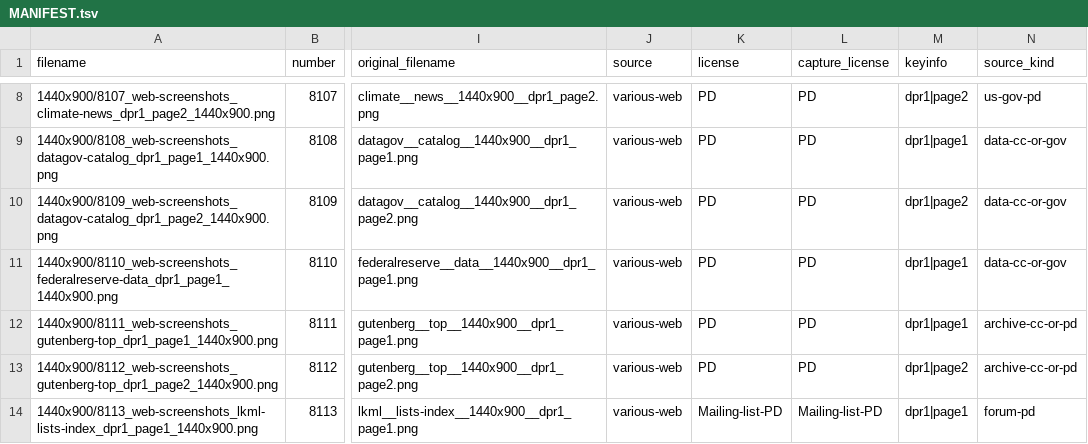
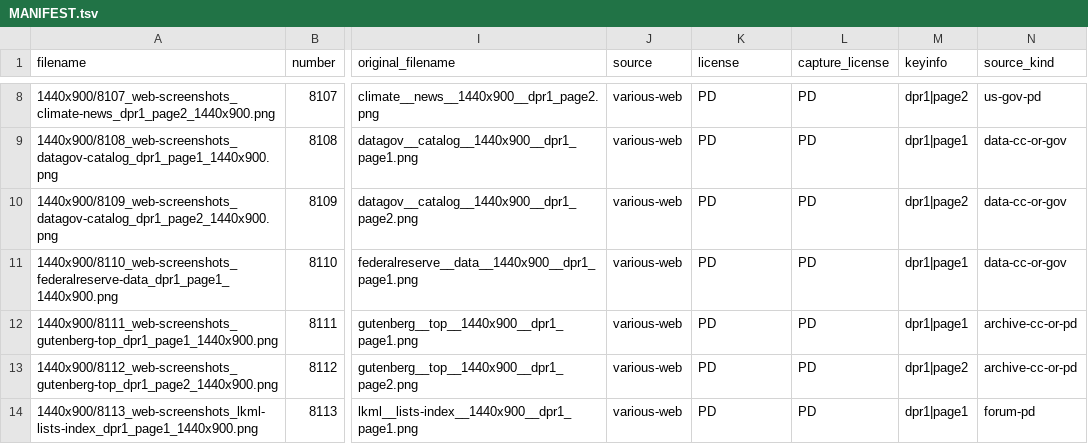
Before and after one commit to imazen/imazen-26, a TSV file: 8100-lilith-web-screenshots/MANIFEST.tsv, drawn as a sheet; only a part is shown, gaps mark what is left out; the diff covers the shown part only; the diff names each change by its address in the sheet, - before the commit and + after, or states it on an @@ line.

Commit message:
feat: the phone screenshots are CC0 and the web captures plain PD; the licence docs say so plainly
Owner decision 2026-10-16: the 32 phone screenshots are CC0 (were screenshot-unverified),
and the 12 lkml.org and 5 Wayback Machine captures are PD (were Mailing-list-PD and PD-tool),
like the rest of the web-screenshot folder. CORPUS-MANIFEST.tsv is rebuilt from the folder
manifests. README, CORPUS-MANIFEST.README.md and the web-screenshot provenance state the
public-domain status without the earlier caveats, and export_card.py refuses a licence it has
no note for instead of marking it pending.

```diff
--- a/8100-lilith-web-screenshots/MANIFEST.tsv
+++ b/8100-lilith-web-screenshots/MANIFEST.tsv
-K14 (license): Mailing-list-PD
+K14 (license): PD
-L14 (capture_license): Mailing-list-PD
+L14 (capture_license): PD
```
Also changed, not shown: 32 edited cells elsewhere in this file, 8000-lilith-mobile-screenshots/MANIFEST.tsv, CORPUS-MANIFEST.tsv, 4 other files.
